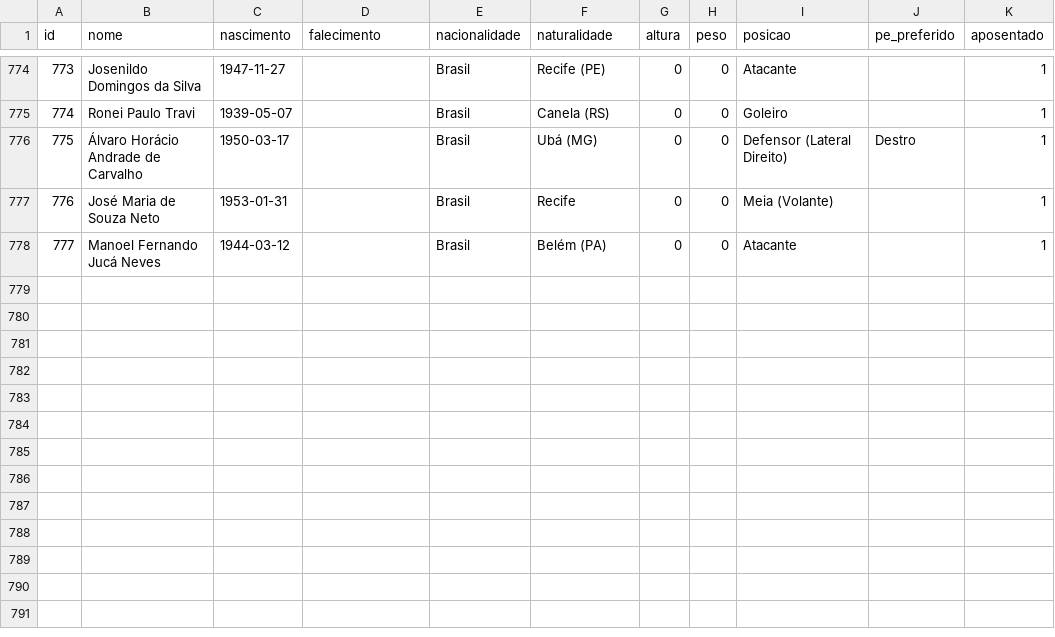
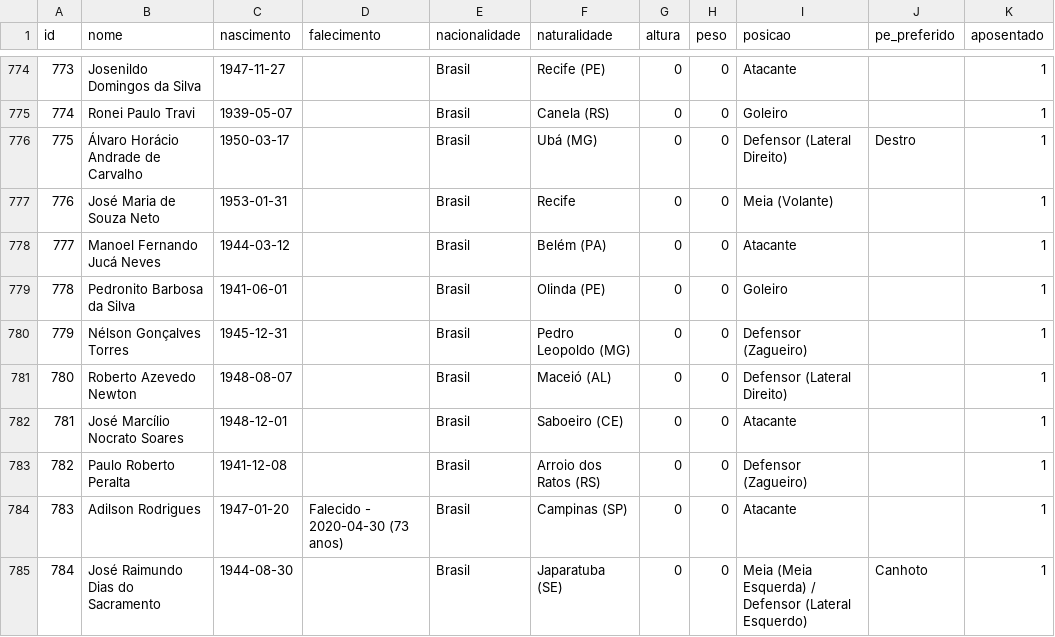
Before and after one commit to shinzatokazuya/kamusari, a CSV file: novo_bd1971_robusto/output_csvs/jogadores.csv, drawn as a sheet; only a part is shown, gaps mark what is left out.

```diff
--- a/novo_bd1971_robusto/output_csvs/jogadores.csv
+++ b/novo_bd1971_robusto/output_csvs/jogadores.csv
@@ -778 +778,8 @@ id,nome,nascimento,falecimento,nacionalidade,naturalidade,altura,peso,posicao,pe
 777,Manoel Fernando Jucá Neves,1944-03-12,,Brasil,Belém (PA),0,0,Atacante,,1
+778,Pedronito Barbosa da Silva,1941-06-01,,Brasil,Olinda (PE),0,0,Goleiro,,1
+779,Nélson Gonçalves Torres,1945-12-31,,Brasil,Pedro Leopoldo (MG),0,0,Defensor (Zagueiro),,1
+780,Roberto Azevedo Newton,1948-08-07,,Brasil,Maceió (AL),0,0,Defensor (Lateral Direito),,1
+781,José Marcílio Nocrato Soares,1948-12-01,,Brasil,Saboeiro (CE),0,0,Atacante,,1
+782,Paulo Roberto Peralta,1941-12-08,,Brasil,Arroio dos Ratos (RS),0,0,Defensor (Zagueiro),,1
+783,Adilson Rodrigues,1947-01-20,Falecido - 2020-04-30 (73 anos),Brasil,Campinas (SP),0,0,Atacante,,1
+784,José Raimundo Dias do Sacramento,1944-08-30,,Brasil,Japaratuba (SE),0,0,Meia (Meia Esquerda) / Defensor (Lateral Esquerdo),Canhoto,1
```
Also changed, not shown: novo_bd1971_robusto/output_csvs/arbitros_em_partida.csv, novo_bd1971_robusto/output_csvs/eventos_partida.csv, 6 other files.
